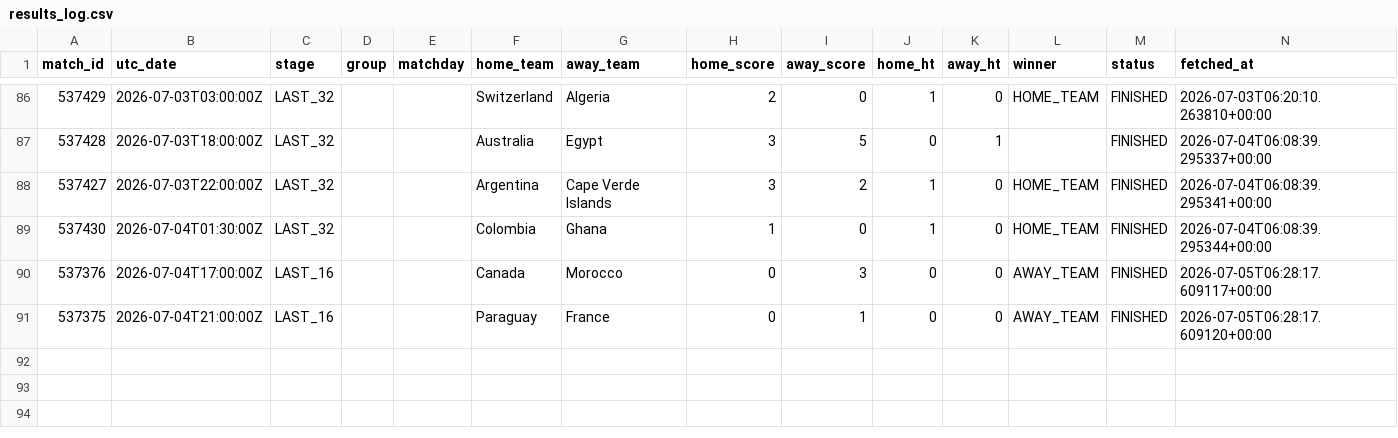
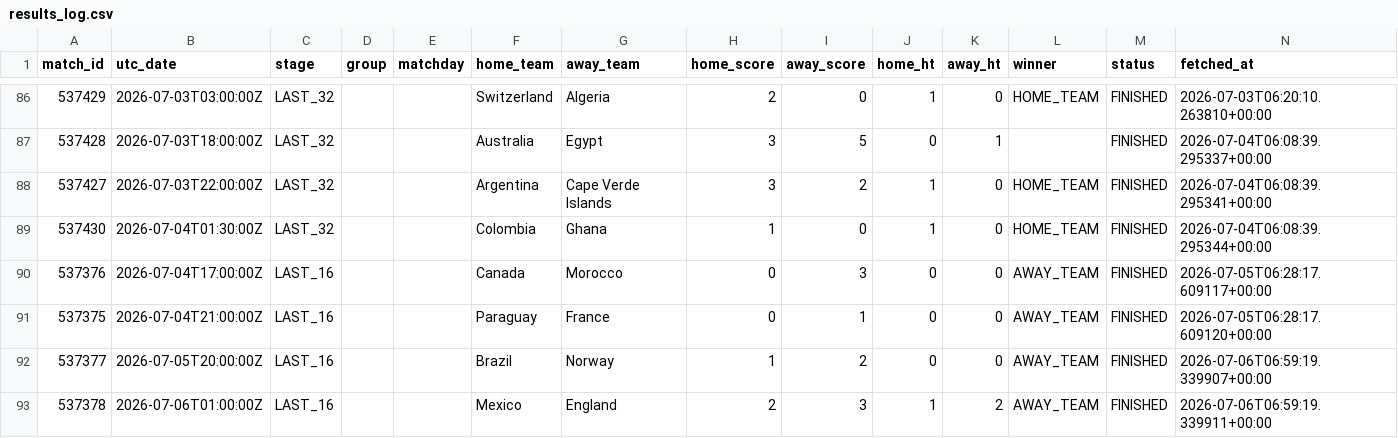
Before and after one commit to cem-acun/worldcup2026-market-efficiency, a CSV file: data/results_log.csv, drawn as a sheet; only a part is shown, gaps mark what is left out; the diff names each change by its address in the sheet, - before the commit and + after, or states it on an @@ line.

```diff
--- a/data/results_log.csv
+++ b/data/results_log.csv
+row 92: 537377 | 2026-07-05T20:00:00Z | LAST_16 |  |  | Brazil | Norway | 1 | 2 | 0 | 0 | AWAY_TEAM | FINISHED | 2026-07-06T06:59:19.339907+00:00
+row 93: 537378 | 2026-07-06T01:00:00Z | LAST_16 |  |  | Mexico | England | 2 | 3 | 1 | 2 | AWAY_TEAM | FINISHED | 2026-07-06T06:59:19.339911+00:00
```
